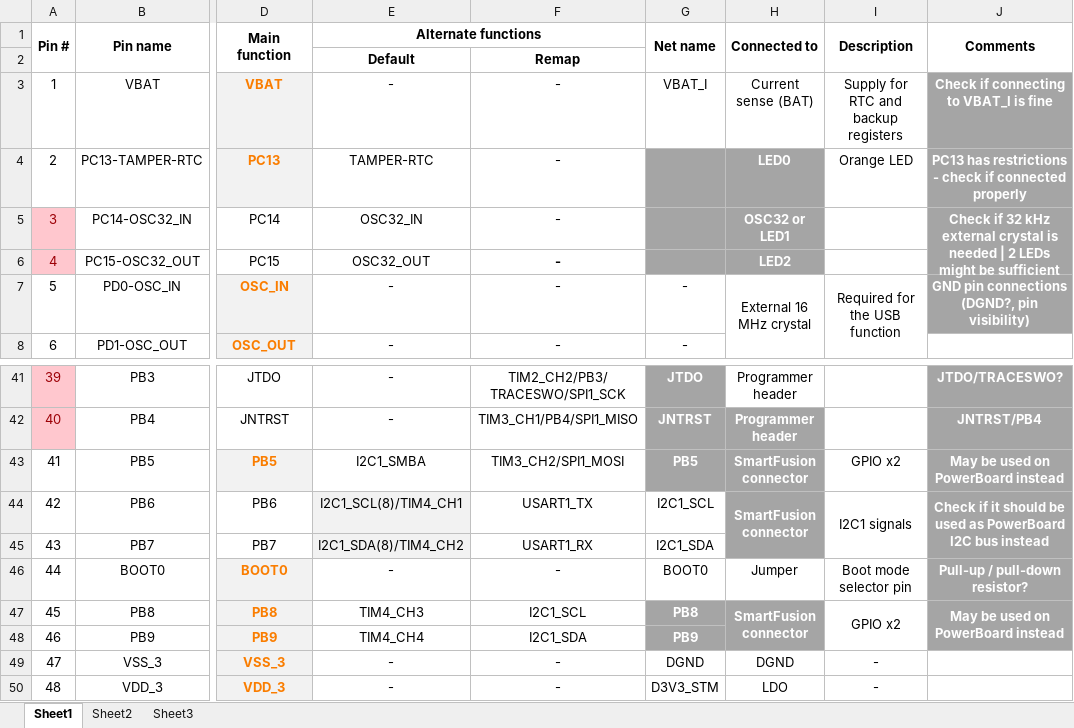
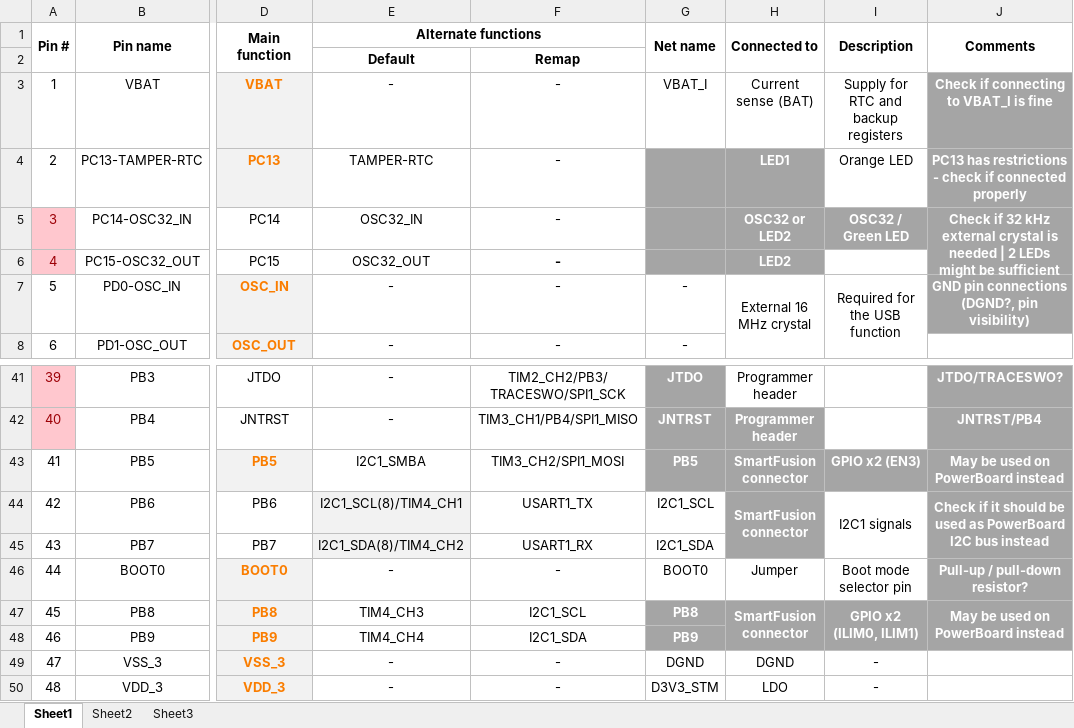
Before and after one commit to marmote/marmote, an Excel workbook: hardware/PowerBoard/Document/STM32F10x Pin Assignment.xlsx, sheet Sheet1, drawn as a sheet; only a part is shown, gaps mark what is left out; values as stored, in another font and other column widths than the file's, no borders; the diff names each change by its address in the sheet, - before the commit and + after, or states it on an @@ line.

```diff
--- a/hardware/PowerBoard/Document/STM32F10x Pin Assignment.xlsx (sheet Sheet1)
+++ b/hardware/PowerBoard/Document/STM32F10x Pin Assignment.xlsx (sheet Sheet1)
-H4 (Connected to): LED0
+H4 (Connected to): LED1
-H5 (Connected to): OSC32 or LED1
+H5 (Connected to): OSC32 or LED2
-I5 (Description): (empty)
+I5 (Description): OSC32 / Green LED
-I5 fill: none
+I5 fill: #A5A5A5
-I43 (Description): GPIO x2
+I43 (Description): GPIO x2 (EN3)
@@ I43 fill: none → #A5A5A5, bold: off → on, text colour: black → #FFFFFF @@
-I47 (Description): GPIO x2
+I47 (Description): GPIO x2 (ILIM0, ILIM1)
-I47:I48 fill: none
+I47:I48 fill: #A5A5A5
@@ I47 bold: off → on, text colour: black → #FFFFFF @@
```
Also changed, not shown: 11 other files.
